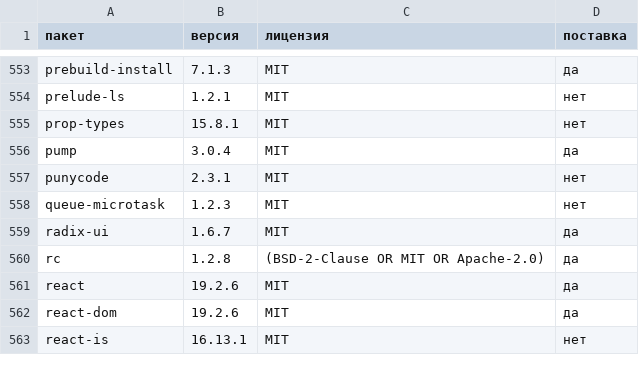
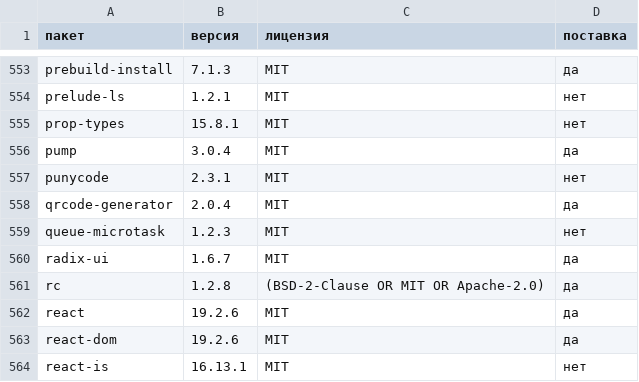
Before and after one commit to Mrdjdark777-gif/Mrdjdark777-, a CSV file: docs/legal/third-party-licenses.csv, drawn as a sheet; only a part is shown, gaps mark what is left out; the diff names each change by its address in the sheet, - before the commit and + after, or states it on an @@ line.

```diff
--- a/docs/legal/third-party-licenses.csv
+++ b/docs/legal/third-party-licenses.csv
+row 558: qrcode-generator | 2.0.4 | MIT | да
```
Also changed, not shown: 13 other files.
